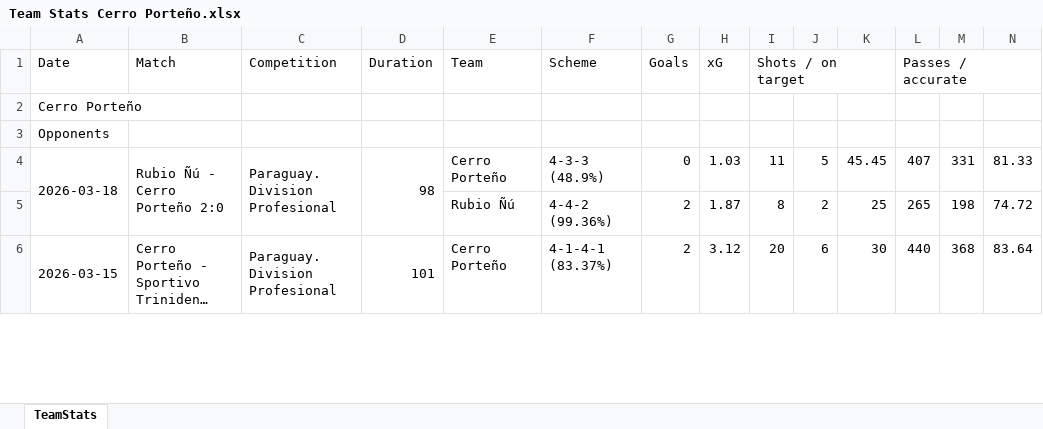
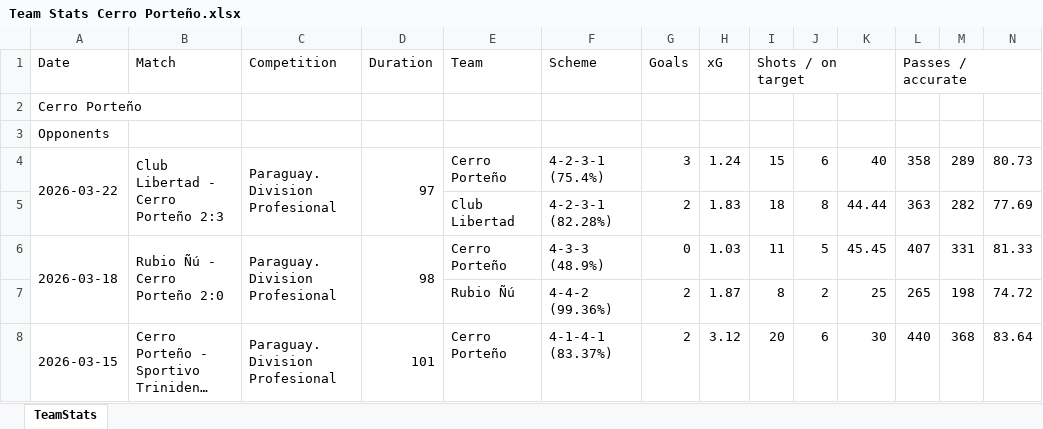
Before and after one commit to nelsonmendo93/MZ, an Excel workbook: data/Team Stats Cerro Porteño.xlsx, sheet TeamStats, drawn as a sheet; only a part is shown; long unchanged cells end in …; values as stored, in another font and other column widths than the file's, no borders; rows hold the shown columns only; the diff names each change by its address in the sheet, - before the commit and + after, or states it on an @@ line.

```diff
--- a/data/Team Stats Cerro Porteño.xlsx (sheet TeamStats)
+++ b/data/Team Stats Cerro Porteño.xlsx (sheet TeamStats)
+row 4: 2026-03-22 | Club Libertad - Cerro Porteño 2:3 | Paraguay. Division Profesional | 97 | Cerro Porteño | 4-2-3-1 (75.4%) | 3 | 1.24 | 15 | 6 | 40 | 358 | 289 | 80.73
+row 5:  |  |  |  | Club Libertad | 4-2-3-1 (82.28%) | 2 | 1.83 | 18 | 8 | 44.44 | 363 | 282 | 77.69
```
Also changed, not shown: data/Team Stats Club Libertad.xlsx, data/Team Stats Guaraní.xlsx, 10 other files.
